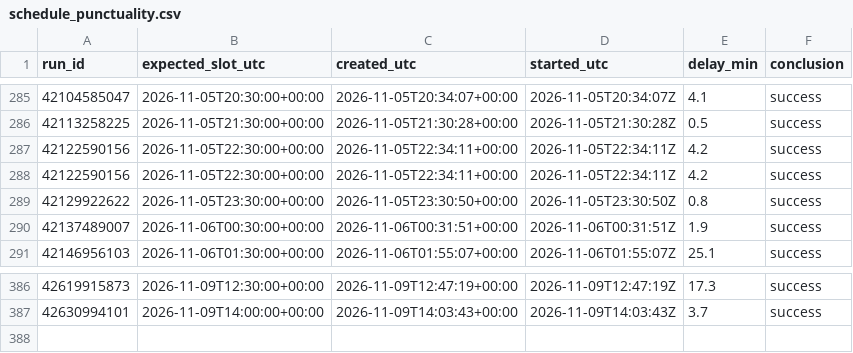
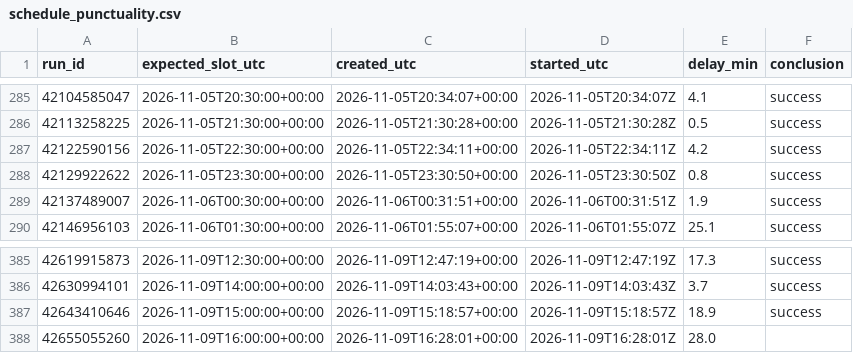
Before and after one commit to forgefinance63-commits/formheartbeat, a CSV file: metrics/schedule_punctuality.csv, drawn as a sheet; only a part is shown, gaps mark what is left out.

```diff
--- a/metrics/schedule_punctuality.csv
+++ b/metrics/schedule_punctuality.csv
@@ -287,3 +287,2 @@ run_id,expected_slot_utc,created_utc,started_utc,delay_min,conclusion
 42122590156,2026-11-05T22:30:00+00:00,2026-11-05T22:34:11+00:00,2026-11-05T22:34:11Z,4.2,success
-42122590156,2026-11-05T22:30:00+00:00,2026-11-05T22:34:11+00:00,2026-11-05T22:34:11Z,4.2,success
 42129922622,2026-11-05T23:30:00+00:00,2026-11-05T23:30:50+00:00,2026-11-05T23:30:50Z,0.8,success
@@ -387 +386,3 @@ run_id,expected_slot_utc,created_utc,started_utc,delay_min,conclusion
 42630994101,2026-11-09T14:00:00+00:00,2026-11-09T14:03:43+00:00,2026-11-09T14:03:43Z,3.7,success
+42643410646,2026-11-09T15:00:00+00:00,2026-11-09T15:18:57+00:00,2026-11-09T15:18:57Z,18.9,success
+42655055260,2026-11-09T16:00:00+00:00,2026-11-09T16:28:01+00:00,2026-11-09T16:28:01Z,28.0,
```
Also changed, not shown: 4 other files.
